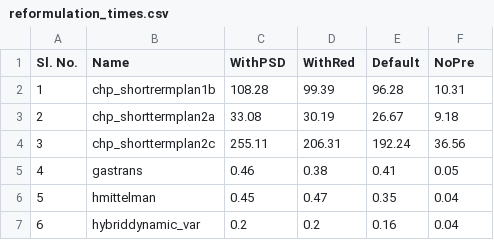
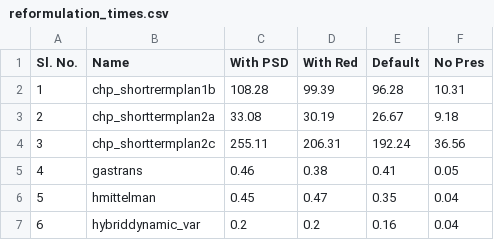
Before and after one commit to tk3016/SI_GO_MIPOP_QR, a CSV file: Pre_processor_times/reformulation_times.csv, drawn as a sheet; only a part is shown.

Commit message:
Add files via upload

```diff
--- a/Pre_processor_times/reformulation_times.csv
+++ b/Pre_processor_times/reformulation_times.csv
@@ -1,2 +1,2 @@
-Sl. No.,Name,WithPSD,WithRed,Default,NoPre
+Sl. No.,Name,With PSD,With Red,Default,No Pres
 1,chp_shortrermplan1b,108.28,99.39,96.28,10.31
```
